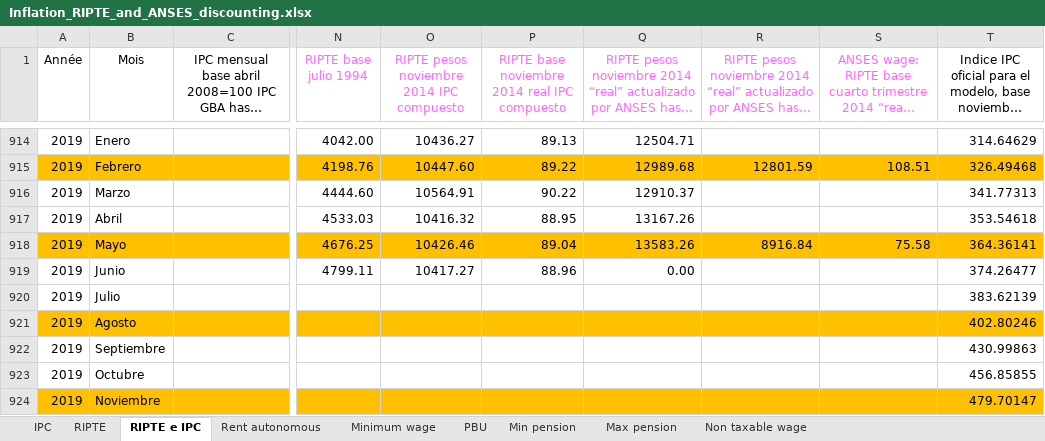
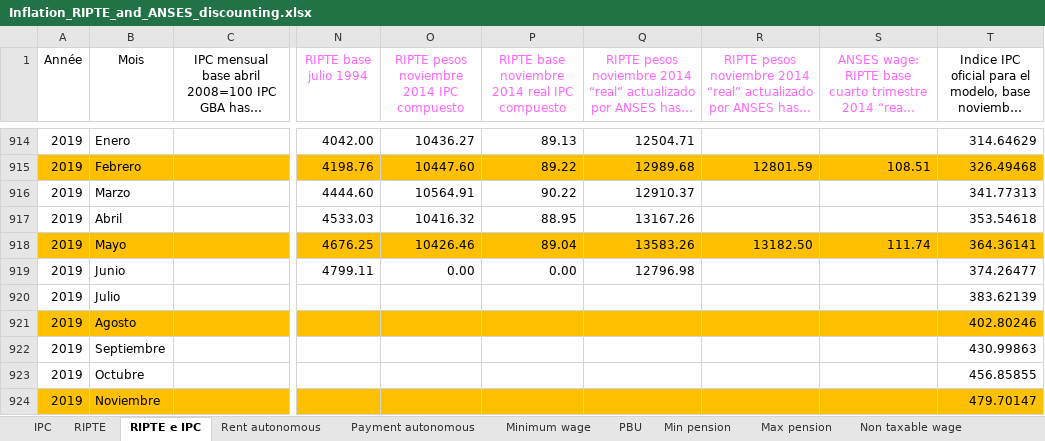
Before and after one commit to leonardo-calcagno/MISSAR, an Excel workbook: LIAM2_commented_code/Historical_indexes/Compute_globals/Inflation_RIPTE_and_ANSES_discounting.xlsx, sheet RIPTE e IPC, drawn as a sheet; only a part is shown, gaps mark what is left out; long unchanged cells end in …; values as stored, in another font and other column widths than the file's, no borders; charts and pictures not drawn; the diff names each change by its address in the sheet, - before the commit and + after, or states it on an @@ line.

Commit message:
Compute contributions by autonomous, correct rent of reference

```diff
--- a/LIAM2_commented_code/Historical_indexes/Compute_globals/Inflation_RIPTE_and_ANSES_discounting.xlsx (sheet RIPTE e IPC)
+++ b/LIAM2_commented_code/Historical_indexes/Compute_globals/Inflation_RIPTE_and_ANSES_discounting.xlsx (sheet RIPTE e IPC)
+sheet tab: Payment autonomous
-R918: 8916.84
+R918: 13182.50
-S918: 75.58
+S918: 111.74
-O919: 10417.27
+O919: 0.00
-P919: 88.96
+P919: 0.00
-Q919: 0.00
+Q919: 12796.98
```
Also changed, not shown: sheet Rent autonomous, charts or pictures, LIAM2_commented_code/Historical_indexes/Compute_globals/globals_transposed_prosp_COMPUTATION.xlsx, 1 other file.
